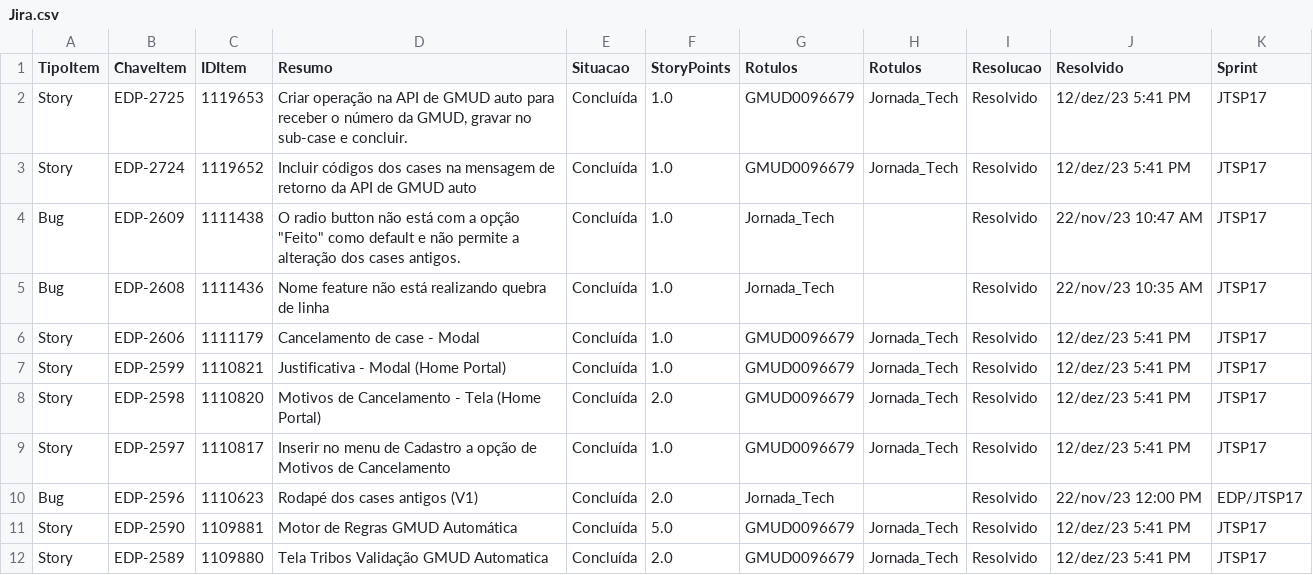
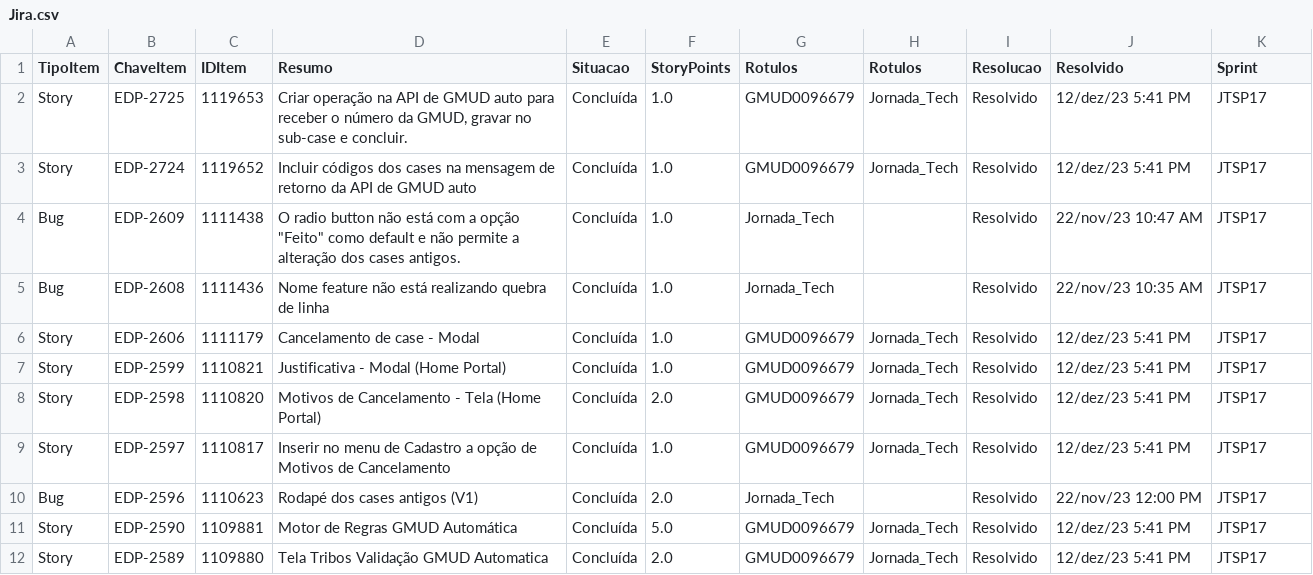
Before and after one commit to kaiomeira/Dados, a CSV file: Jira.csv, drawn as a sheet; only a part is shown.

Commit message:
Update Jira.csv

```diff
--- a/Jira.csv
+++ b/Jira.csv
@@ -9,3 +9,3 @@ Story;EDP-2598;1110820;Motivos de Cancelamento - Tela (Home Portal);Concluída;2
 Story;EDP-2597;1110817;Inserir no menu de Cadastro a opção de Motivos de Cancelamento;Concluída;1.0;GMUD0096679;Jornada_Tech;Resolvido;12/dez/23 5:41 PM;JTSP17
-Bug;EDP-2596;1110623;Rodapé dos cases antigos (V1);Concluída;2.0;Jornada_Tech;;Resolvido;22/nov/23 12:00 PM;EDP/JTSP17
+Bug;EDP-2596;1110623;Rodapé dos cases antigos (V1);Concluída;2.0;Jornada_Tech;;Resolvido;22/nov/23 12:00 PM;JTSP17
 Story;EDP-2590;1109881;Motor de Regras GMUD Automática;Concluída;5.0;GMUD0096679;Jornada_Tech;Resolvido;12/dez/23 5:41 PM;JTSP17
```
